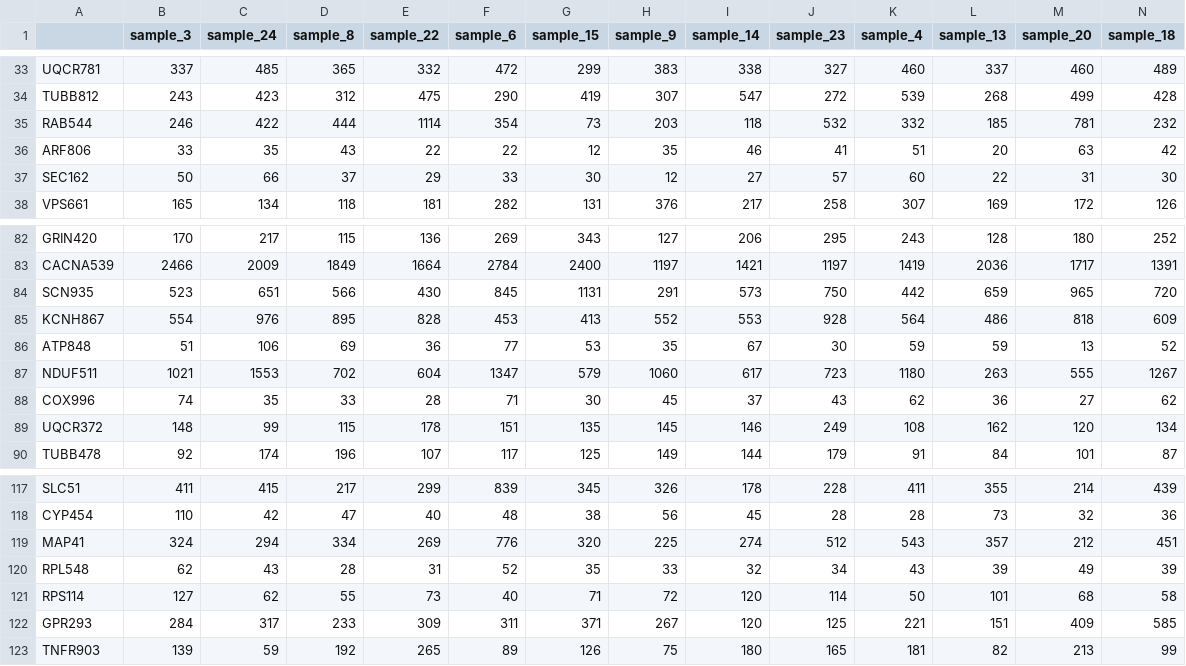
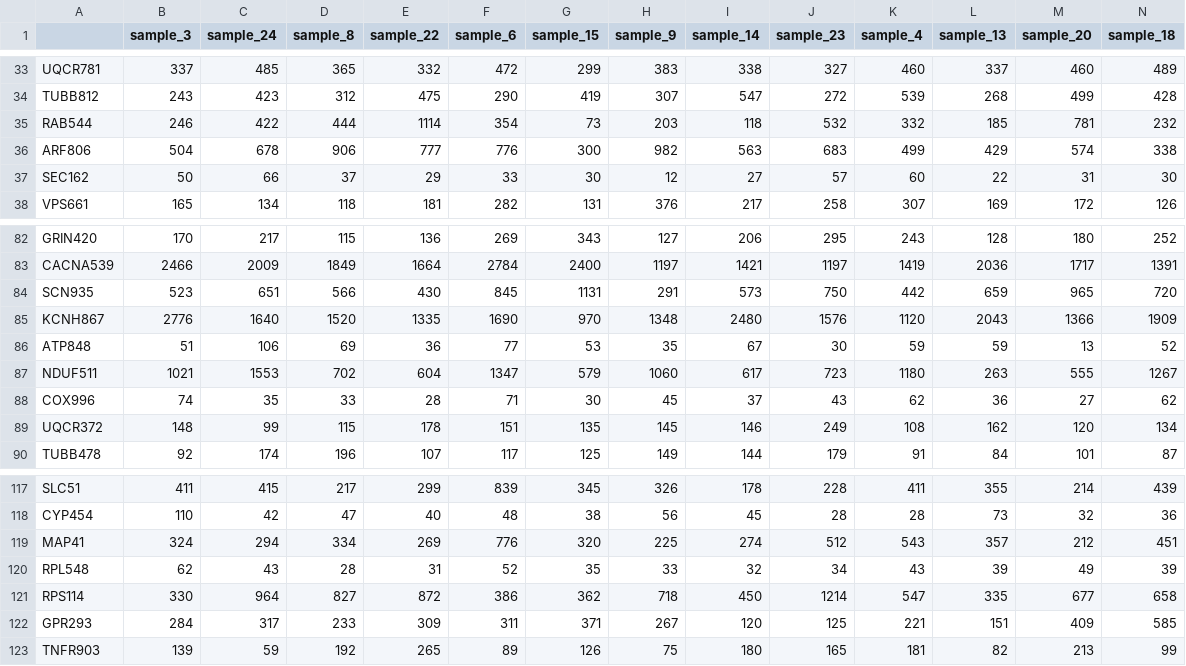
Before and after one commit to skharkar2020-boop/Aligned, a CSV file: rnaseq-metadata-misalignment/data_generation/public/expression_matrix.csv, drawn as a sheet; only a part is shown, gaps mark what is left out; removed rows and columns are numbered as before the commit, all else as after; rows hold the shown columns only; the diff names each change by its address in the sheet, - before the commit and + after, or states it on an @@ line.

```diff
--- a/rnaseq-metadata-misalignment/data_generation/public/expression_matrix.csv
+++ b/rnaseq-metadata-misalignment/data_generation/public/expression_matrix.csv
-row 36: ARF806 | 33 | 35 | 43 | 22 | 22 | 12 | 35 | 46 | 41 | 51 | 20 | 63 | 42
+row 36: ARF806 | 504 | 678 | 906 | 777 | 776 | 300 | 982 | 563 | 683 | 499 | 429 | 574 | 338
-row 85: KCNH867 | 554 | 976 | 895 | 828 | 453 | 413 | 552 | 553 | 928 | 564 | 486 | 818 | 609
+row 85: KCNH867 | 2776 | 1640 | 1520 | 1335 | 1690 | 970 | 1348 | 2480 | 1576 | 1120 | 2043 | 1366 | 1909
-row 121: RPS114 | 127 | 62 | 55 | 73 | 40 | 71 | 72 | 120 | 114 | 50 | 101 | 68 | 58
+row 121: RPS114 | 330 | 964 | 827 | 872 | 386 | 362 | 718 | 450 | 1214 | 547 | 335 | 677 | 658
```
Also changed, not shown: rnaseq-metadata-misalignment/task/environment/data/expression_matrix.csv, 4 other files.
